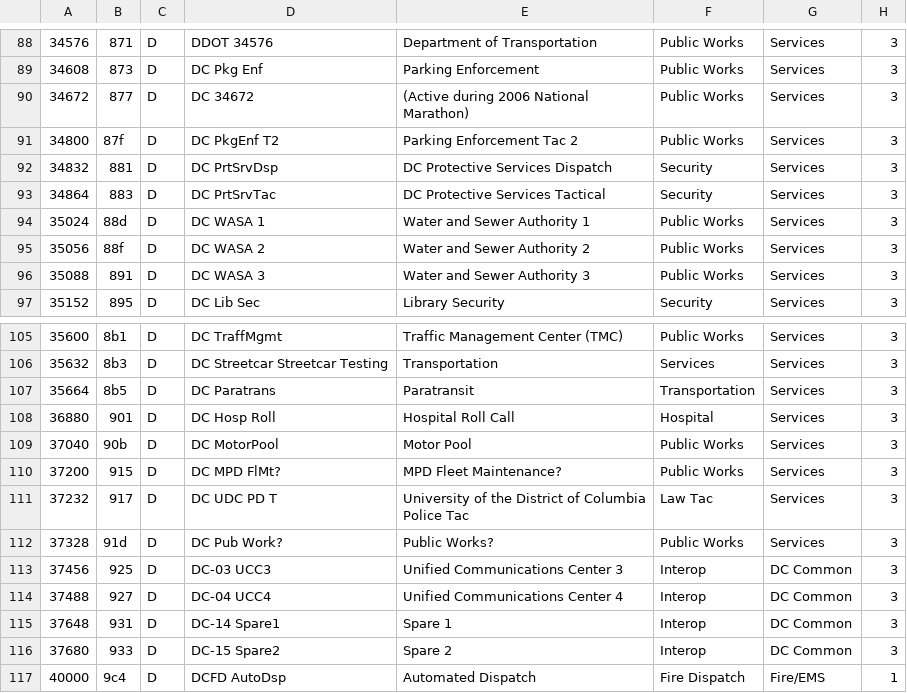
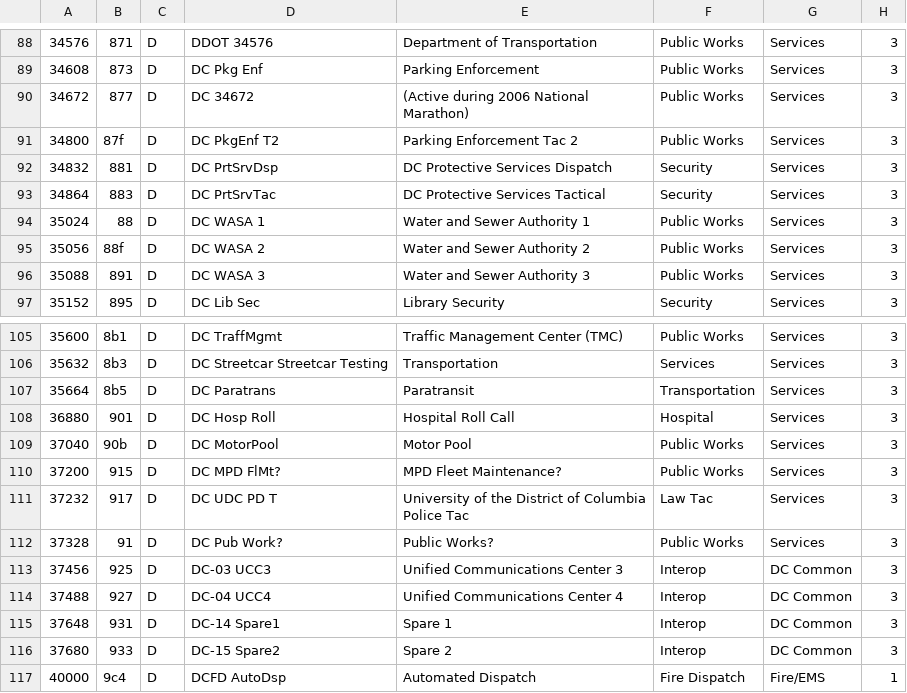
Before and after one commit to robotastic/smartnet-recorder, a CSV file: ChanList.csv, drawn as a sheet; only a part is shown, gaps mark what is left out; the diff covers the shown part only.

```diff
--- a/ChanList.csv
+++ b/ChanList.csv
@@ -93,3 +93,3 @@
 34864,883,D,DC PrtSrvTac,DC Protective Services Tactical,Security,Services,3
-35024,88d,D,DC WASA 1,Water and Sewer Authority 1,Public Works,Services,3
+35024,88,D,DC WASA 1,Water and Sewer Authority 1,Public Works,Services,3
 35056,88f,D,DC WASA 2,Water and Sewer Authority 2,Public Works,Services,3
@@ -111,3 +111,3 @@
 37232,917,D,DC UDC PD T,University of the District of Columbia Police Tac,Law Tac,Services,3
-37328,91d,D,DC Pub Work?,Public Works?,Public Works,Services,3
+37328,91,D,DC Pub Work?,Public Works?,Public Works,Services,3
 37456,925,D,DC-03 UCC3,Unified Communications Center 3,Interop,DC Common,3
```
Also changed, not shown: 5 edited cells elsewhere in this file.
